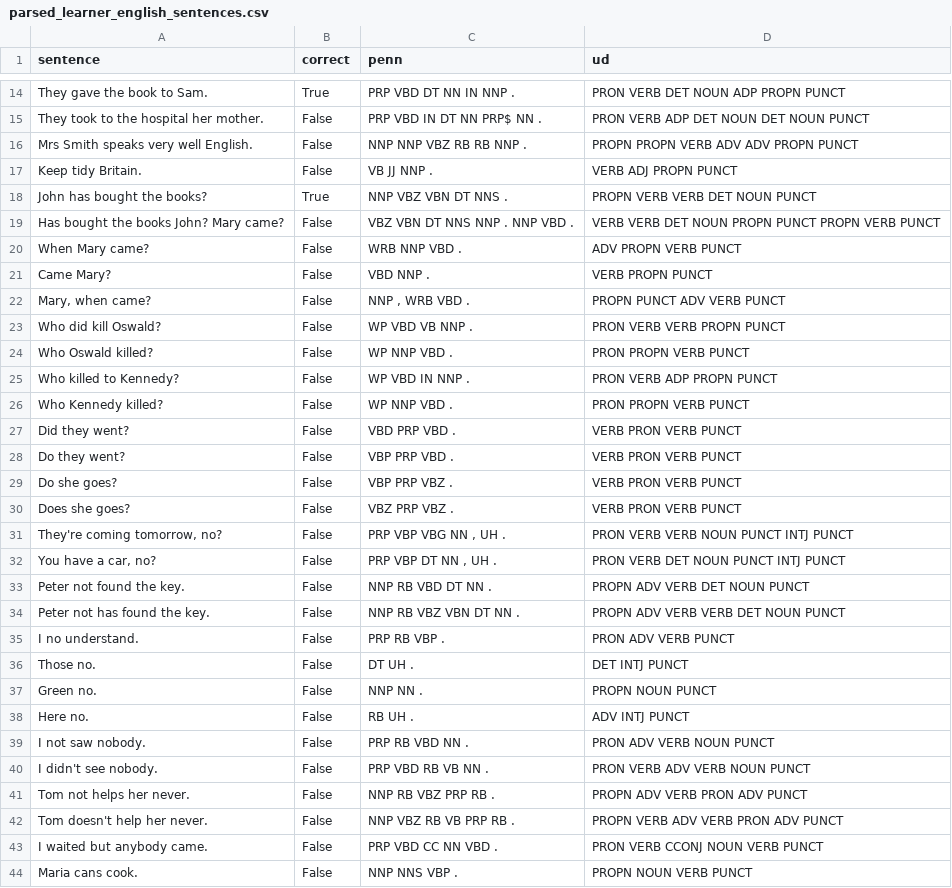
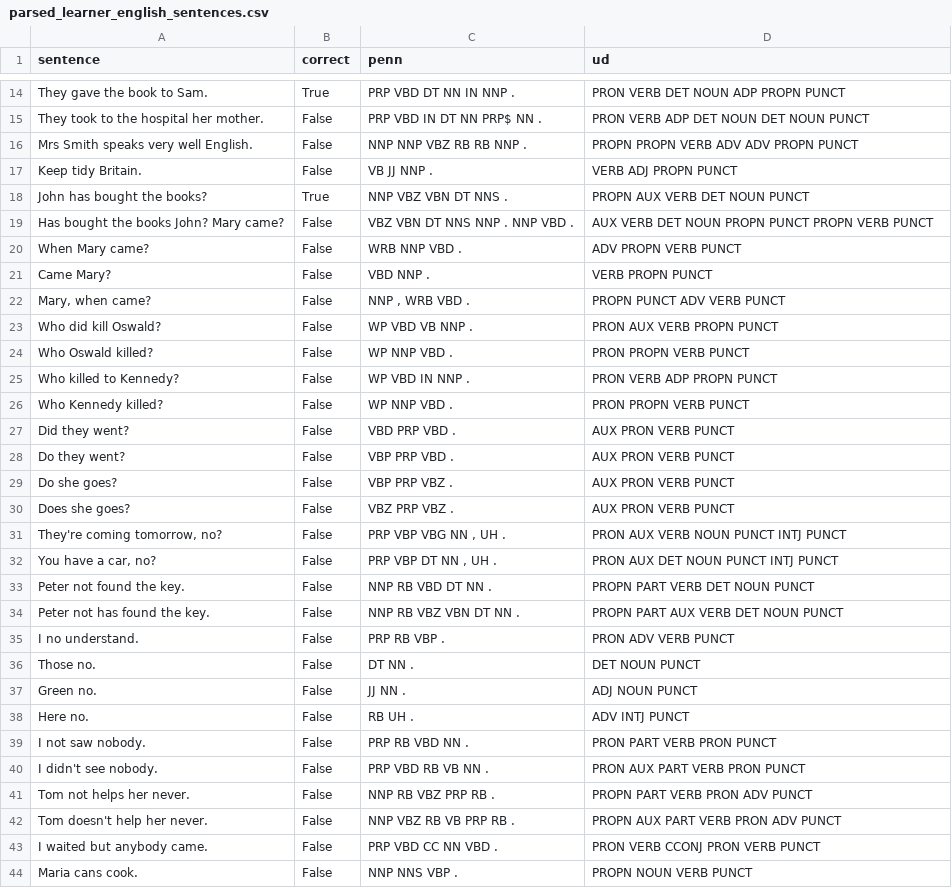
Before and after one commit to leticiawanderley/identifying-nlt, a CSV file: data/testing data/parsed_learner_english_sentences.csv, drawn as a sheet; only a part is shown, gaps mark what is left out; the diff covers the shown part only.

```diff
--- a/data/testing data/parsed_learner_english_sentences.csv
+++ b/data/testing data/parsed_learner_english_sentences.csv
@@ -17,4 +17,4 @@ Mrs Smith speaks very well English.,False,NNP NNP VBZ RB RB NNP . ,PROPN PROPN V
 Keep tidy Britain.,False,VB JJ NNP . ,VERB ADJ PROPN PUNCT
-John has bought the books?,True,NNP VBZ VBN DT NNS . ,PROPN VERB VERB DET NOUN PUNCT
-Has bought the books John? Mary came?,False,VBZ VBN DT NNS NNP . NNP VBD . ,VERB VERB DET NOUN PROPN PUNCT PROPN VERB PUNCT
+John has bought the books?,True,NNP VBZ VBN DT NNS . ,PROPN AUX VERB DET NOUN PUNCT
+Has bought the books John? Mary came?,False,VBZ VBN DT NNS NNP . NNP VBD . ,AUX VERB DET NOUN PROPN PUNCT PROPN VERB PUNCT
 When Mary came?,False,WRB NNP VBD . ,ADV PROPN VERB PUNCT
@@ -22,3 +22,3 @@ Came Mary?,False,VBD NNP . ,VERB PROPN PUNCT
 "Mary, when came?",False,"NNP , WRB VBD . ",PROPN PUNCT ADV VERB PUNCT
-Who did kill Oswald?,False,WP VBD VB NNP . ,PRON VERB VERB PROPN PUNCT
+Who did kill Oswald?,False,WP VBD VB NNP . ,PRON AUX VERB PROPN PUNCT
 Who Oswald killed?,False,WP NNP VBD . ,PRON PROPN VERB PUNCT
@@ -26,19 +26,19 @@ Who killed to Kennedy?,False,WP VBD IN NNP . ,PRON VERB ADP PROPN PUNCT
 Who Kennedy killed?,False,WP NNP VBD . ,PRON PROPN VERB PUNCT
-Did they went?,False,VBD PRP VBD . ,VERB PRON VERB PUNCT
-Do they went?,False,VBP PRP VBD . ,VERB PRON VERB PUNCT
-Do she goes?,False,VBP PRP VBZ . ,VERB PRON VERB PUNCT
-Does she goes?,False,VBZ PRP VBZ . ,VERB PRON VERB PUNCT
-"They're coming tomorrow, no?",False,"PRP VBP VBG NN , UH . ",PRON VERB VERB NOUN PUNCT INTJ PUNCT
-"You have a car, no?",False,"PRP VBP DT NN , UH . ",PRON VERB DET NOUN PUNCT INTJ PUNCT
-Peter not found the key.,False,NNP RB VBD DT NN . ,PROPN ADV VERB DET NOUN PUNCT
-Peter not has found the key.,False,NNP RB VBZ VBN DT NN . ,PROPN ADV VERB VERB DET NOUN PUNCT
+Did they went?,False,VBD PRP VBD . ,AUX PRON VERB PUNCT
+Do they went?,False,VBP PRP VBD . ,AUX PRON VERB PUNCT
+Do she goes?,False,VBP PRP VBZ . ,AUX PRON VERB PUNCT
+Does she goes?,False,VBZ PRP VBZ . ,AUX PRON VERB PUNCT
+"They're coming tomorrow, no?",False,"PRP VBP VBG NN , UH . ",PRON AUX VERB NOUN PUNCT INTJ PUNCT
+"You have a car, no?",False,"PRP VBP DT NN , UH . ",PRON AUX DET NOUN PUNCT INTJ PUNCT
+Peter not found the key.,False,NNP RB VBD DT NN . ,PROPN PART VERB DET NOUN PUNCT
+Peter not has found the key.,False,NNP RB VBZ VBN DT NN . ,PROPN PART AUX VERB DET NOUN PUNCT
 I no understand.,False,PRP RB VBP . ,PRON ADV VERB PUNCT
-Those no.,False,DT UH . ,DET INTJ PUNCT
-Green no.,False,NNP NN . ,PROPN NOUN PUNCT
+Those no.,False,DT NN . ,DET NOUN PUNCT
+Green no.,False,JJ NN . ,ADJ NOUN PUNCT
 Here no.,False,RB UH . ,ADV INTJ PUNCT
-I not saw nobody.,False,PRP RB VBD NN . ,PRON ADV VERB NOUN PUNCT
-I didn't see nobody.,False,PRP VBD RB VB NN . ,PRON VERB ADV VERB NOUN PUNCT
-Tom not helps her never.,False,NNP RB VBZ PRP RB . ,PROPN ADV VERB PRON ADV PUNCT
-Tom doesn't help her never.,False,NNP VBZ RB VB PRP RB . ,PROPN VERB ADV VERB PRON ADV PUNCT
-I waited but anybody came.,False,PRP VBD CC NN VBD . ,PRON VERB CCONJ NOUN VERB PUNCT
+I not saw nobody.,False,PRP RB VBD NN . ,PRON PART VERB PRON PUNCT
+I didn't see nobody.,False,PRP VBD RB VB NN . ,PRON AUX PART VERB PRON PUNCT
+Tom not helps her never.,False,NNP RB VBZ PRP RB . ,PROPN PART VERB PRON ADV PUNCT
+Tom doesn't help her never.,False,NNP VBZ RB VB PRP RB . ,PROPN AUX PART VERB PRON ADV PUNCT
+I waited but anybody came.,False,PRP VBD CC NN VBD . ,PRON VERB CCONJ PRON VERB PUNCT
 Maria cans cook.,False,NNP NNS VBP . ,PROPN NOUN VERB PUNCT
```
Also changed, not shown: 76 edited cells elsewhere in this file, data/testing data/parsed_learner_english_sentences_.csv, 2 other files.
